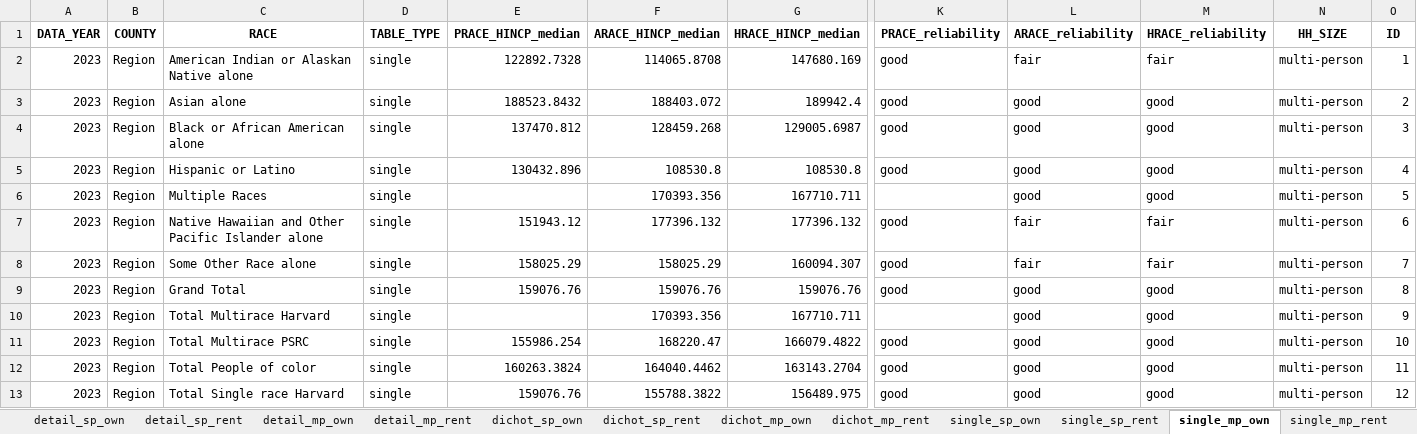
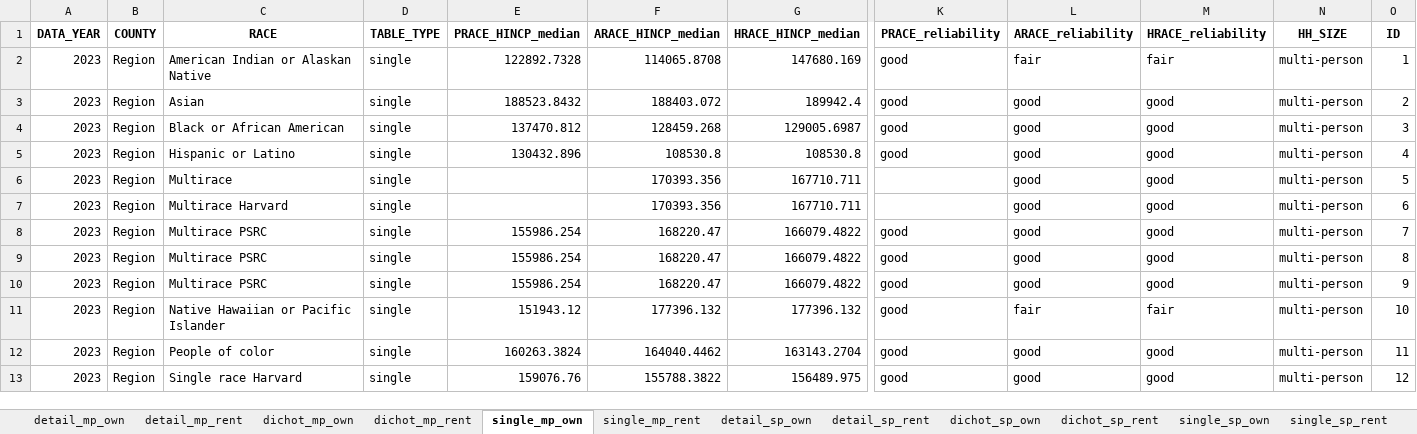
Before and after one commit to psrc/exploration-race-ethnicity, an Excel workbook: visuals/median-income-by-re-hhsize-tenure.xlsx, sheet single_mp_own, drawn as a sheet; only a part is shown, gaps mark what is left out; values as stored, in another font and other column widths than the file's, no borders; removed rows and columns are numbered as before the commit, all else as after; rows hold the shown columns only; the diff covers the shown part only; the diff names each change by its address in the sheet, - before the commit and + after, or states it on an @@ line.

```diff
--- a/visuals/median-income-by-re-hhsize-tenure.xlsx (sheet single_mp_own)
+++ b/visuals/median-income-by-re-hhsize-tenure.xlsx (sheet single_mp_own)
@@ sheet tab order changed: detail_mp_own | detail_mp_rent | dichot_mp_own | dichot_mp_rent | single_mp_own | single_mp_rent | detail_sp_own | detail_sp_rent | dichot_sp_own | dichot_sp_rent | single_sp_own | single_sp_rent @@
-C2 (RACE): American Indian or Alaskan Native alone
+C2 (RACE): American Indian or Alaskan Native
-C3 (RACE): Asian alone
+C3 (RACE): Asian
-C4 (RACE): Black or African American alone
+C4 (RACE): Black or African American
-C6 (RACE): Multiple Races
+C6 (RACE): Multirace
-row 7: 2023 | Region | Native Hawaiian and Other Pacific Islander alone | single | 151943.12 | 177396.132 | 177396.132 | good | fair | fair | multi-person | 6
-row 8: 2023 | Region | Some Other Race alone | single | 158025.29 | 158025.29 | 160094.307 | good | fair | fair | multi-person | 7
-row 9: 2023 | Region | Grand Total | single | 159076.76 | 159076.76 | 159076.76 | good | good | good | multi-person | 8
-C7 (RACE): Total Multirace Harvard
+C7 (RACE): Multirace Harvard
-O7 (ID): 9
+O7 (ID): 6
-C8 (RACE): Total Multirace PSRC
+C8 (RACE): Multirace PSRC
-O8 (ID): 10
+O8 (ID): 7
+row 9: 2023 | Region | Multirace PSRC | single | 155986.254 | 168220.47 | 166079.4822 | good | good | good | multi-person | 8
+row 10: 2023 | Region | Multirace PSRC | single | 155986.254 | 168220.47 | 166079.4822 | good | good | good | multi-person | 9
+row 11: 2023 | Region | Native Hawaiian or Pacific Islander | single | 151943.12 | 177396.132 | 177396.132 | good | fair | fair | multi-person | 10
-C12 (RACE): Total People of color
+C12 (RACE): People of color
-C13 (RACE): Total Single race Harvard
+C13 (RACE): Single race Harvard
```
Also changed, not shown: 47 added rows, 8 removed rows and 78 edited cells elsewhere in this sheet, sheet detail_mp_own, sheet dichot_mp_own, sheet detail_mp_rent, sheet detail_sp_own, sheet dichot_sp_own, sheet single_sp_own, 5 more sheets, visuals/median-income-by-re-hhsize.xlsx, visuals/ownership-rate-by-re-hhsize.xlsx, 12 other files.
